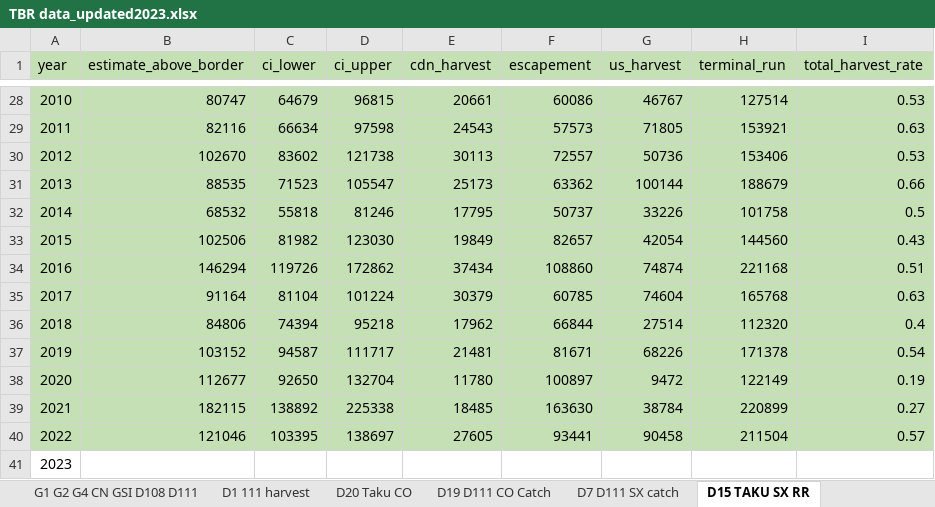
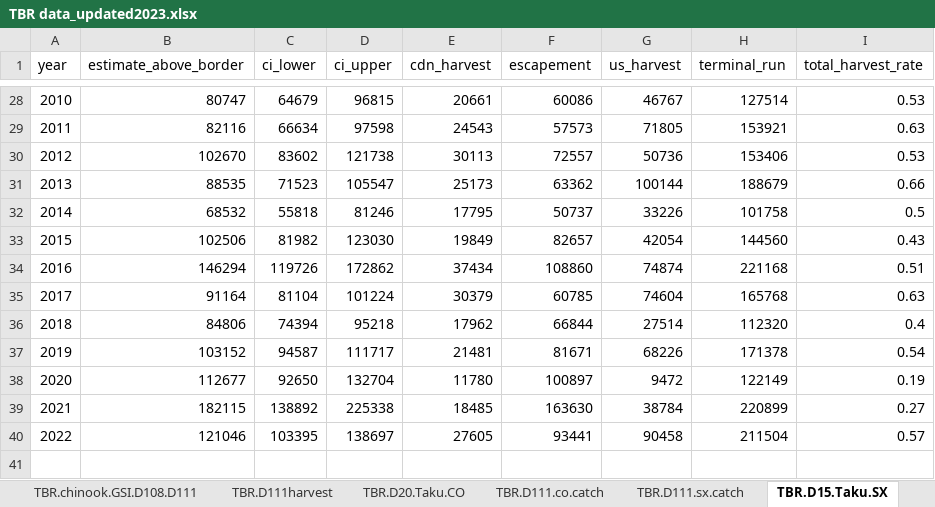
Before and after one commit to Coastland-Research/Alaskan-catch-of-BC-salmon, an Excel workbook: data-raw/TBR/TBR data_updated2023.xlsx, sheet TBR.D15.Taku.SX, drawn as a sheet; only a part is shown, gaps mark what is left out; values as stored, in another font and other column widths than the file's, no borders; the diff covers the shown part only; the diff names each change by its address in the sheet, - before the commit and + after, or states it on an @@ line.

```diff
--- a/data-raw/TBR/TBR data_updated2023.xlsx (sheet TBR.D15.Taku.SX)
+++ b/data-raw/TBR/TBR data_updated2023.xlsx (sheet TBR.D15.Taku.SX)
-sheet tab: G1 G2 G4 CN GSI D108 D111
+sheet tab: TBR.chinook.GSI.D108.D111
-sheet tab: D1 111 harvest
+sheet tab: TBR.D111harvest
-sheet tab: D20 Taku CO
+sheet tab: TBR.D20.Taku.CO
-sheet tab: D19 D111 CO Catch
+sheet tab: TBR.D111.co.catch
-sheet tab: D7 D111 SX catch
+sheet tab: TBR.D111.sx.catch
-sheet tab: D15 TAKU SX RR
+sheet tab: TBR.D15.Taku.SX
-A1:I40 fill: #C5E0B4
+A1:I40 fill: none
-row 41: 2023
```
Also changed, not shown: cell formats elsewhere in this sheet, other sheet tabs, 12 other files.
